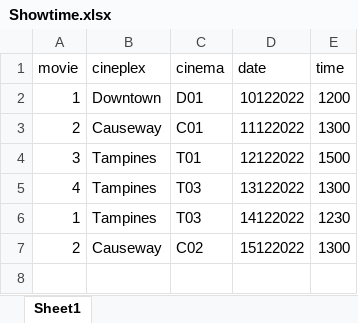
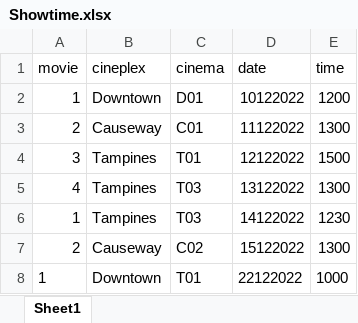
Before and after one commit to johnny-psh/SC2002_MOBLIMA, an Excel workbook: src/database/Showtime.xlsx, sheet Sheet1, drawn as a sheet; values as stored, in another font and other column widths than the file's, no borders; the diff names each change by its address in the sheet, - before the commit and + after, or states it on an @@ line.

Commit message:
Create Showtime

```diff
--- a/src/database/Showtime.xlsx (sheet Sheet1)
+++ b/src/database/Showtime.xlsx (sheet Sheet1)
+row 8: 1 | Downtown | T01 | 22122022 | 1000
```
Also changed, not shown: src/database/TestMoviesReader.xlsx, 1 other file.
